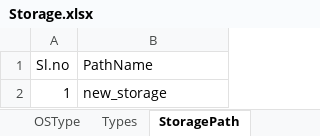
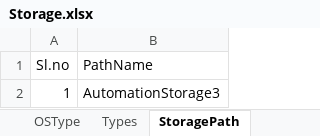
Before and after one commit to Santhosh27-vigyan/SSP, an Excel workbook: src/main/java/utilities/Storage.xlsx, sheet StoragePath, drawn as a sheet; values as stored, in another font and other column widths than the file's, no borders; the diff names each change by its address in the sheet, - before the commit and + after, or states it on an @@ line.

```diff
--- a/src/main/java/utilities/Storage.xlsx (sheet StoragePath)
+++ b/src/main/java/utilities/Storage.xlsx (sheet StoragePath)
-B2 (PathName): new_storage
+B2 (PathName): AutomationStorage3
```
Also changed, not shown: sheet OSType, sheet StorageNameToView, sheet TotalSize, 27 other files.
